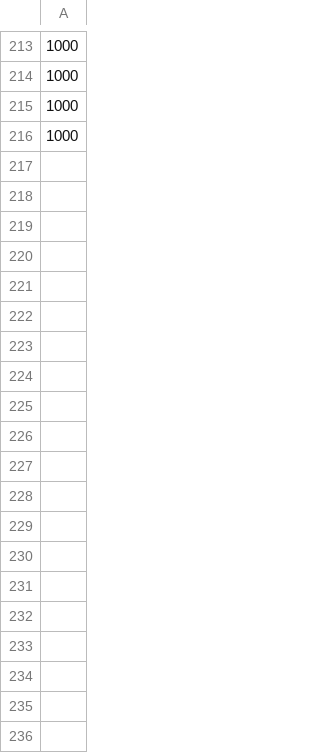
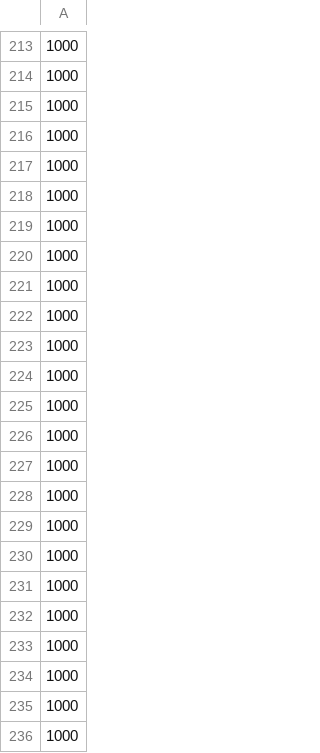
Before and after one commit to RASC-AL-2024/SwarmSim, a CSV file: resourceData.csv, drawn as a sheet; only a part is shown, gaps mark what is left out; the diff covers the shown part only; the diff names each change by its address in the sheet, - before the commit and + after, or states it on an @@ line.

```diff
--- a/resourceData.csv
+++ b/resourceData.csv
+row 217: 1000
+row 218: 1000
+row 219: 1000
+row 220: 1000
+row 221: 1000
+row 222: 1000
+row 223: 1000
+row 224: 1000
+row 225: 1000
+row 226: 1000
+row 227: 1000
+row 228: 1000
+row 229: 1000
+row 230: 1000
+row 231: 1000
+row 232: 1000
+row 233: 1000
+row 234: 1000
+row 235: 1000
+row 236: 1000
```
Also changed, not shown: 25 added rows elsewhere in this file, 4 other files.
